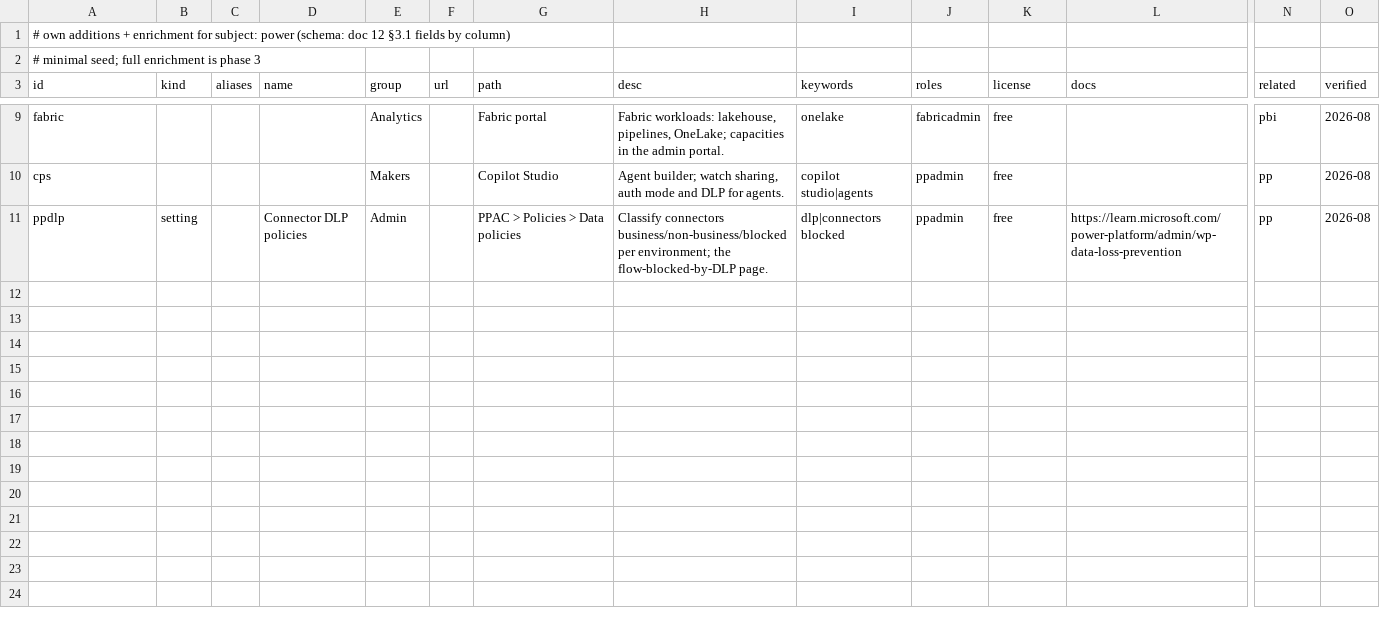
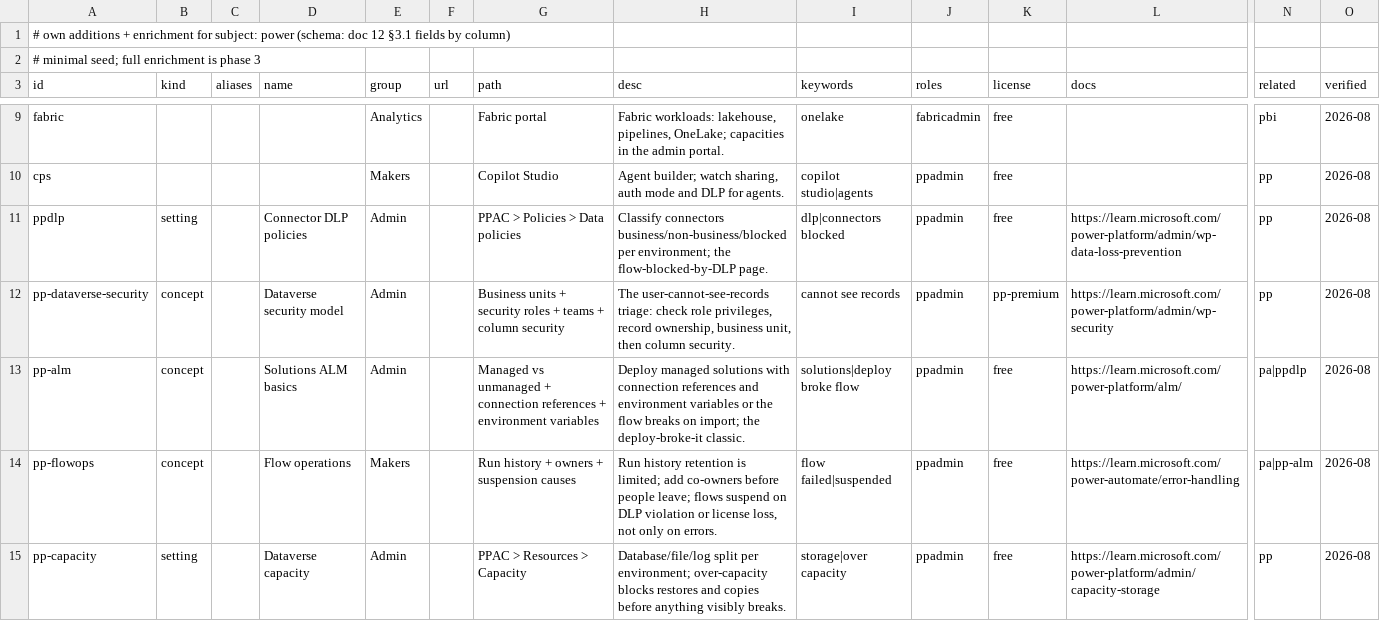
Before and after one commit to Compyra/ms.labidi.eu, a CSV file: content/enrich-power.csv, drawn as a sheet; only a part is shown, gaps mark what is left out; rows hold the shown columns only; the diff names each change by its address in the sheet, - before the commit and + after, or states it on an @@ line.

```diff
--- a/content/enrich-power.csv
+++ b/content/enrich-power.csv
+row 12: pp-dataverse-security | concept |  | Dataverse security model | Admin |  | Business units + security roles + teams + column security | The user-cannot-see-records triage: check role privileges, record ownership, business unit, then column security. | cannot see records | ppadmin | pp-premium | https://learn.microsoft.com/power-platform/admin/wp-security | pp | 2026-08
+row 13: pp-alm | concept |  | Solutions ALM basics | Admin |  | Managed vs unmanaged + connection references + environment variables | Deploy managed solutions with connection references and environment variables or the flow breaks on import; the deploy-broke-it classic. | solutions|deploy broke flow | ppadmin | free | https://learn.microsoft.com/power-platform/alm/ | pa|ppdlp | 2026-08
+row 14: pp-flowops | concept |  | Flow operations | Makers |  | Run history + owners + suspension causes | Run history retention is limited; add co-owners before people leave; flows suspend on DLP violation or license loss, not only on errors. | flow failed|suspended | ppadmin | free | https://learn.microsoft.com/power-automate/error-handling | pa|pp-alm | 2026-08
+row 15: pp-capacity | setting |  | Dataverse capacity | Admin |  | PPAC > Resources > Capacity | Database/file/log split per environment; over-capacity blocks restores and copies before anything visibly breaks. | storage|over capacity | ppadmin | free | https://learn.microsoft.com/power-platform/admin/capacity-storage | pp | 2026-08
```
Also changed, not shown: content/enrich-azure.csv, content/enrich-entra.csv, 23 other files.
